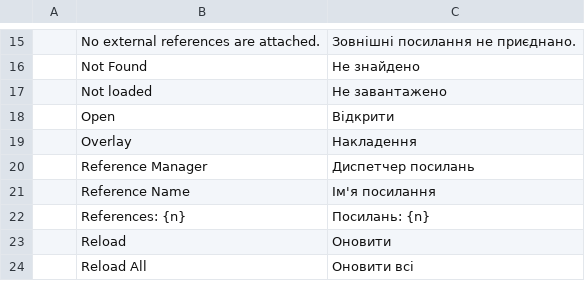
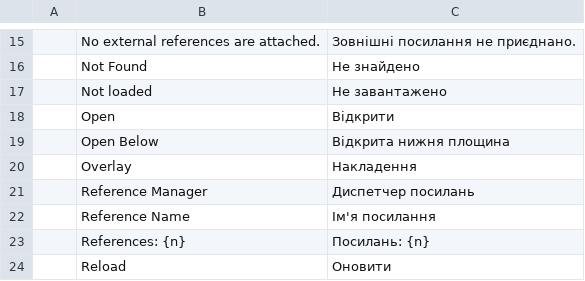
Before and after one commit to andydhamm/cadcraft-arch3d, a TSV file: crates/ui-egui/src/i18n/uk.tsv, drawn as a sheet; only a part is shown, gaps mark what is left out; the shorter side is filled out with more unchanged rows.

```diff
--- a/crates/ui-egui/src/i18n/uk.tsv
+++ b/crates/ui-egui/src/i18n/uk.tsv
@@ -18,2 +18,3 @@
 	Open	Відкрити
+	Open Below	Відкрита нижня площина
 	Overlay	Накладення
```
Also changed, not shown: crates/ui-egui/src/i18n/zh.tsv.
